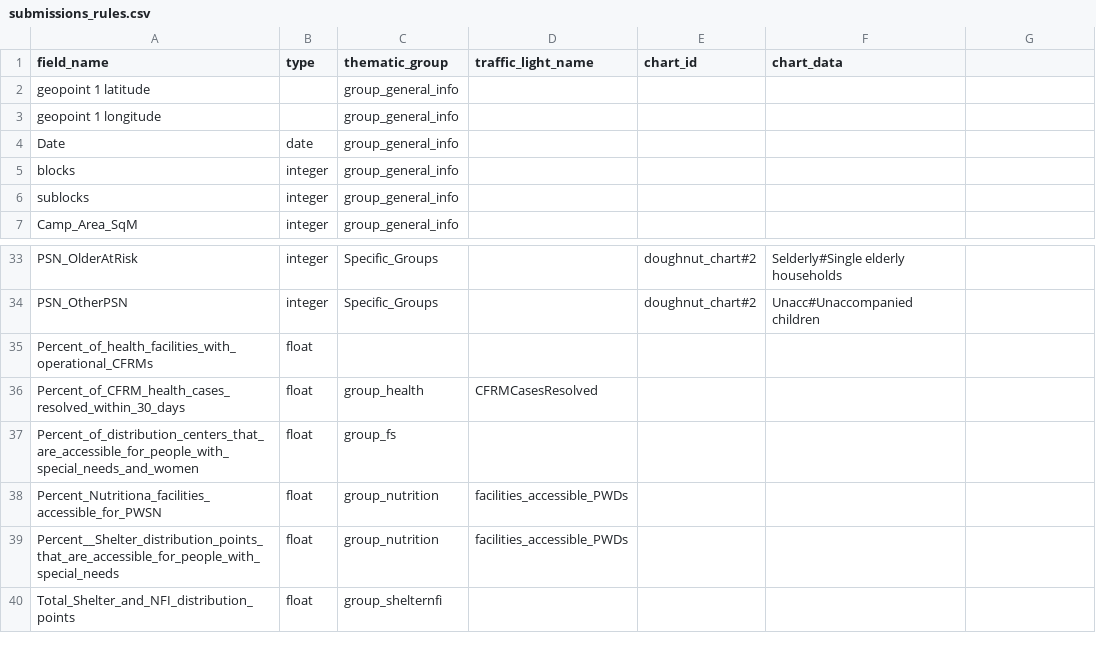
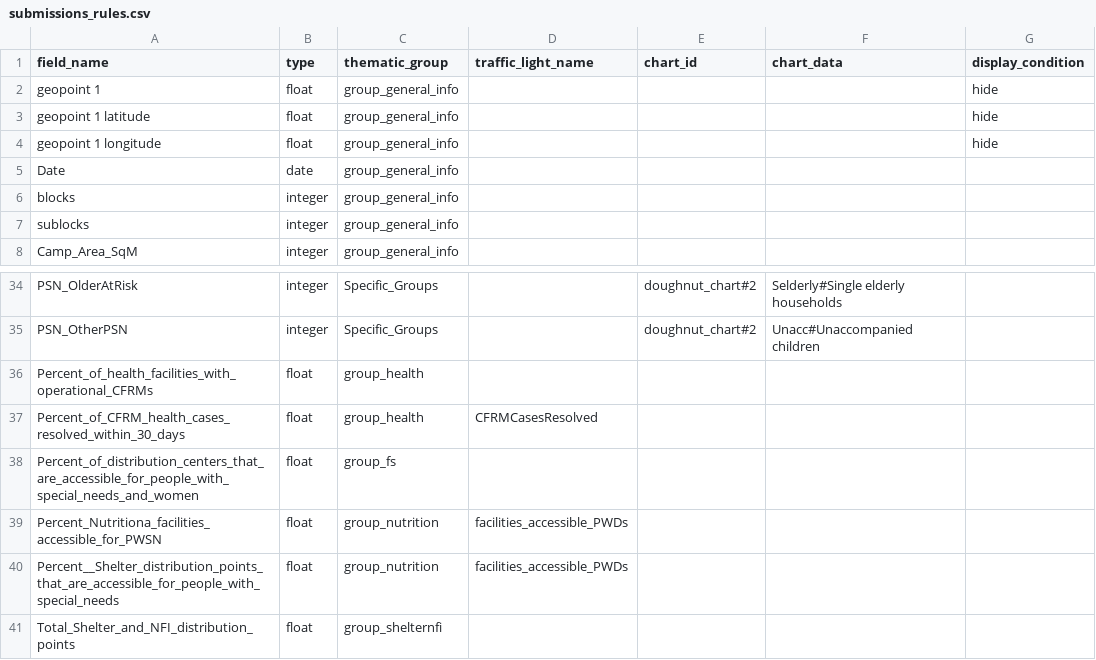
Before and after one commit to CartONG/opsmap-datasets, a CSV file: bangladesh/FDF/submissions_rules.csv, drawn as a sheet; only a part is shown, gaps mark what is left out; addresses are those after the commit; the diff names each change by its address in the sheet, - before the commit and + after, or states it on an @@ line.

Commit message:
Update submissions_rules.csv

```diff
--- a/bangladesh/FDF/submissions_rules.csv
+++ b/bangladesh/FDF/submissions_rules.csv
-G1: (empty)
+G1: display_condition
+row 2: geopoint 1 | float | group_general_info |  |  |  | hide
-B3:B4 (type): (empty)
+B3:B4 (type): float
-G3:G4 (display_condition): (empty)
+G3:G4 (display_condition): hide
-C36 (thematic_group): (empty)
+C36 (thematic_group): group_health
```
